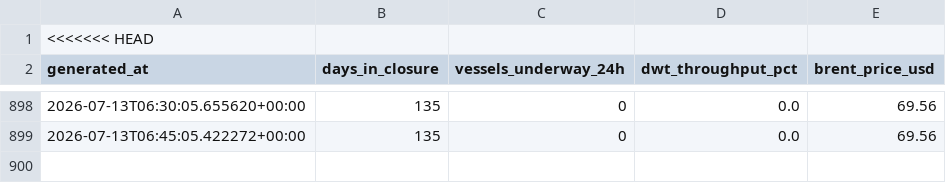
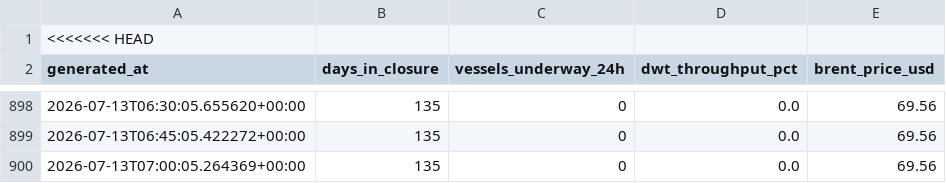
Before and after one commit to nyandajr/hormuz-strait-monitor, a CSV file: data/history.csv, drawn as a sheet; only a part is shown, gaps mark what is left out; the diff names each change by its address in the sheet, - before the commit and + after, or states it on an @@ line.

Commit message:
data: hormuz update — Hormuz: 0 vessels (day 135, 0.0% throughput) | Singapore: 858 vessels | Brent $69.56

```diff
--- a/data/history.csv
+++ b/data/history.csv
+row 900: 2026-07-13T07:00:05.264369+00:00 | 135 | 0 | 0.0 | 69.56
```
Also changed, not shown: 1 other file.
